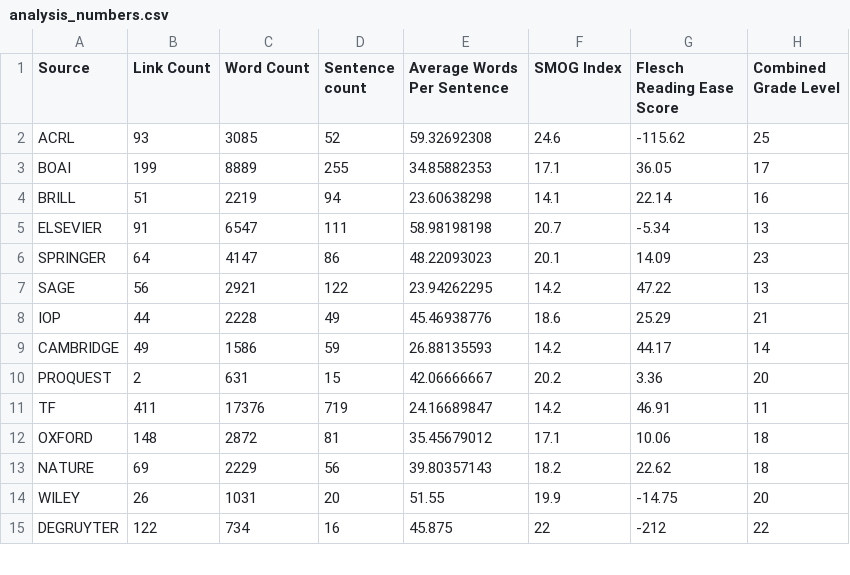
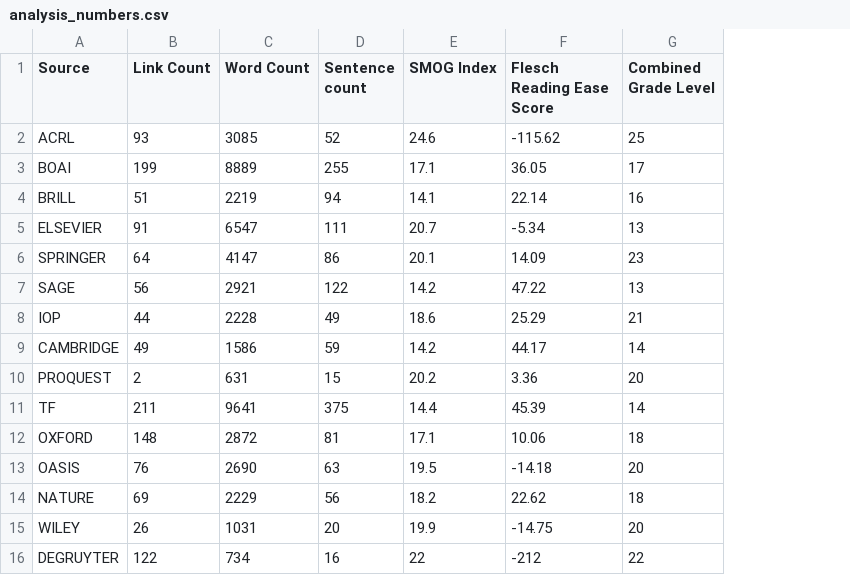
Before and after one commit to parnopaeus/oalanguage, a CSV file: analysis_numbers.csv, drawn as a sheet; only a part is shown; removed rows and columns are numbered as before the commit, all else as after; the diff names each change by its address in the sheet, - before the commit and + after, or states it on an @@ line.

Commit message:
added original texts to TF and Oasis, new numbers in csv file and Jupyter Notebook

```diff
--- a/analysis_numbers.csv
+++ b/analysis_numbers.csv
-column E (Average Words Per Sentence), rows 2-15: 59.32692308 | 34.85882353 | 23.60638298 | 58.98198198 | 48.22093023 | 23.94262295 | 45.46938776 | 26.88135593 | 42.06666667 | 24.16689847 | 35.45679012 | 39.80357143 | 51.55 | 45.875
-B11 (Link Count): 411
+B11 (Link Count): 211
-C11 (Word Count): 17376
+C11 (Word Count): 9641
-D11 (Sentence count): 719
+D11 (Sentence count): 375
-E11 (SMOG Index): 14.2
+E11 (SMOG Index): 14.4
-F11 (Flesch Reading Ease Score): 46.91
+F11 (Flesch Reading Ease Score): 45.39
-G11 (Combined Grade Level): 11
+G11 (Combined Grade Level): 14
+row 13: OASIS | 76 | 2690 | 63 | 19.5 | -14.18 | 20
```
Also changed, not shown: 5 other files.
